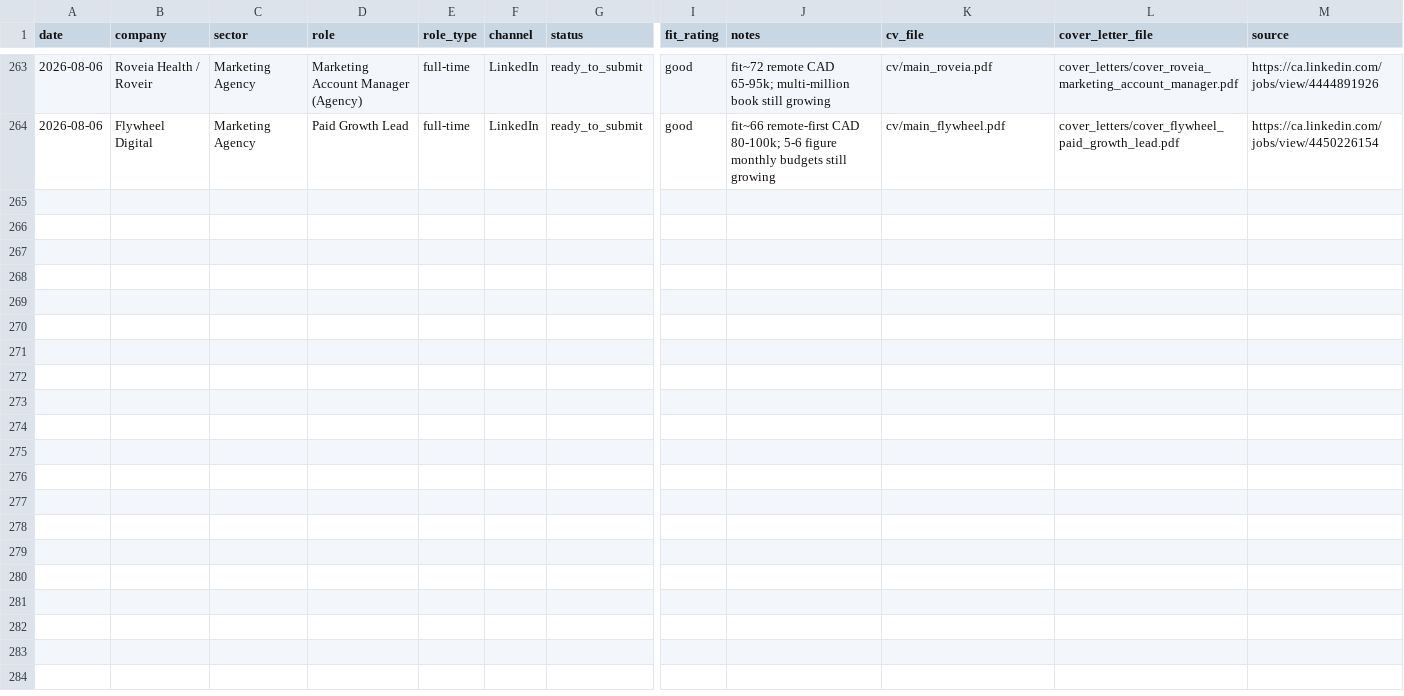
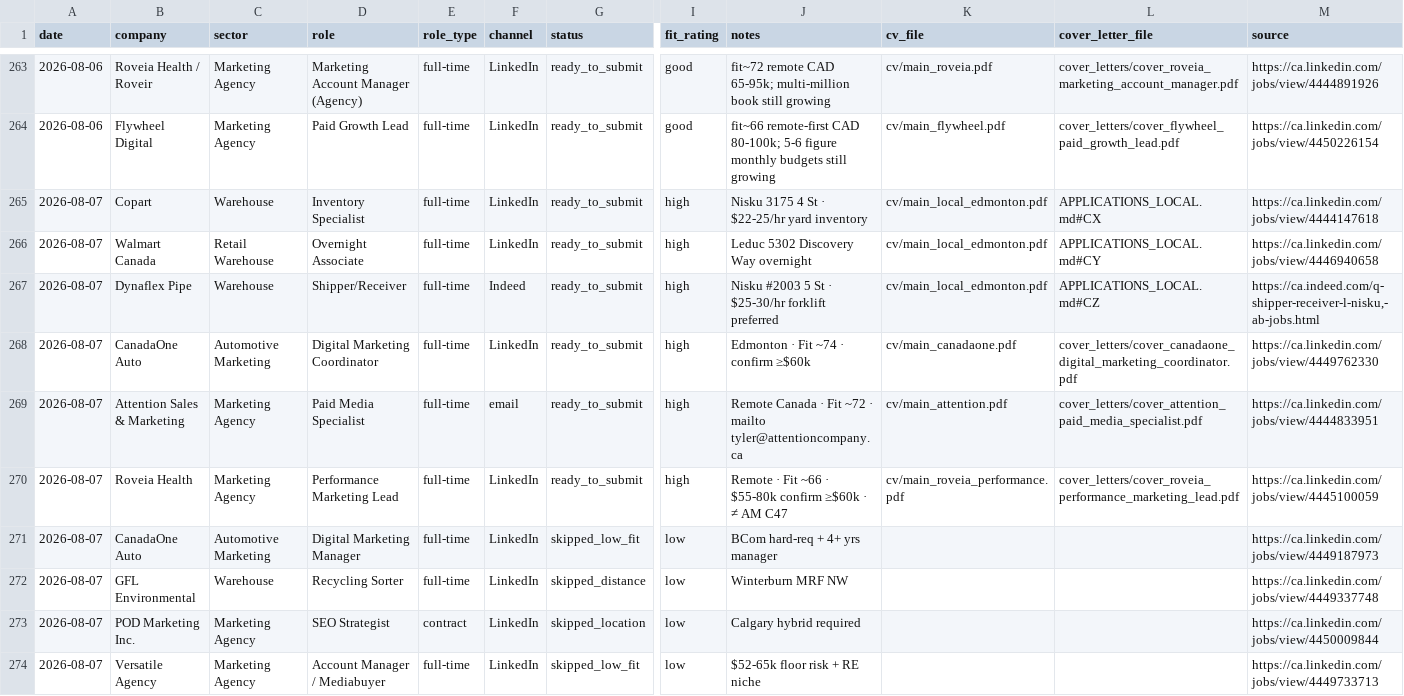
Before and after one commit to luminmarketinggroup-sys/ai-job-search, a CSV file: job_search_tracker.csv, drawn as a sheet; only a part is shown, gaps mark what is left out; rows hold the shown columns only; the diff names each change by its address in the sheet, - before the commit and + after, or states it on an @@ line.

```diff
--- a/job_search_tracker.csv
+++ b/job_search_tracker.csv
+row 265: 2026-08-07 | Copart | Warehouse | Inventory Specialist | full-time | LinkedIn | ready_to_submit | high | Nisku 3175 4 St · $22-25/hr yard inventory | cv/main_local_edmonton.pdf | APPLICATIONS_LOCAL.md#CX | https://ca.linkedin.com/jobs/view/4444147618
+row 266: 2026-08-07 | Walmart Canada | Retail Warehouse | Overnight Associate | full-time | LinkedIn | ready_to_submit | high | Leduc 5302 Discovery Way overnight | cv/main_local_edmonton.pdf | APPLICATIONS_LOCAL.md#CY | https://ca.linkedin.com/jobs/view/4446940658
+row 267: 2026-08-07 | Dynaflex Pipe | Warehouse | Shipper/Receiver | full-time | Indeed | ready_to_submit | high | Nisku #2003 5 St · $25-30/hr forklift preferred | cv/main_local_edmonton.pdf | APPLICATIONS_LOCAL.md#CZ | https://ca.indeed.com/q-shipper-receiver-l-nisku,-ab-jobs.html
+row 268: 2026-08-07 | CanadaOne Auto | Automotive Marketing | Digital Marketing Coordinator | full-time | LinkedIn | ready_to_submit | high | Edmonton · Fit ~74 · confirm ≥$60k | cv/main_canadaone.pdf | cover_letters/cover_canadaone_digital_marketing_coordinator.pdf | https://ca.linkedin.com/jobs/view/4449762330
+row 269: 2026-08-07 | Attention Sales & Marketing | Marketing Agency | Paid Media Specialist | full-time | email | ready_to_submit | high | Remote Canada · Fit ~72 · mailto tyler@attentioncompany.ca | cv/main_attention.pdf | cover_letters/cover_attention_paid_media_specialist.pdf | https://ca.linkedin.com/jobs/view/4444833951
+row 270: 2026-08-07 | Roveia Health | Marketing Agency | Performance Marketing Lead | full-time | LinkedIn | ready_to_submit | high | Remote · Fit ~66 · $55-80k confirm ≥$60k · ≠ AM C47 | cv/main_roveia_performance.pdf | cover_letters/cover_roveia_performance_marketing_lead.pdf | https://ca.linkedin.com/jobs/view/4445100059
+row 271: 2026-08-07 | CanadaOne Auto | Automotive Marketing | Digital Marketing Manager | full-time | LinkedIn | skipped_low_fit | low | BCom hard-req + 4+ yrs manager |  |  | https://ca.linkedin.com/jobs/view/4449187973
+row 272: 2026-08-07 | GFL Environmental | Warehouse | Recycling Sorter | full-time | LinkedIn | skipped_distance | low | Winterburn MRF NW |  |  | https://ca.linkedin.com/jobs/view/4449337748
+row 273: 2026-08-07 | POD Marketing Inc. | Marketing Agency | SEO Strategist | contract | LinkedIn | skipped_location | low | Calgary hybrid required |  |  | https://ca.linkedin.com/jobs/view/4450009844
+row 274: 2026-08-07 | Versatile Agency | Marketing Agency | Account Manager / Mediabuyer | full-time | LinkedIn | skipped_low_fit | low | $52-65k floor risk + RE niche |  |  | https://ca.linkedin.com/jobs/view/4449733713
```
Also changed, not shown: 21 other files.
